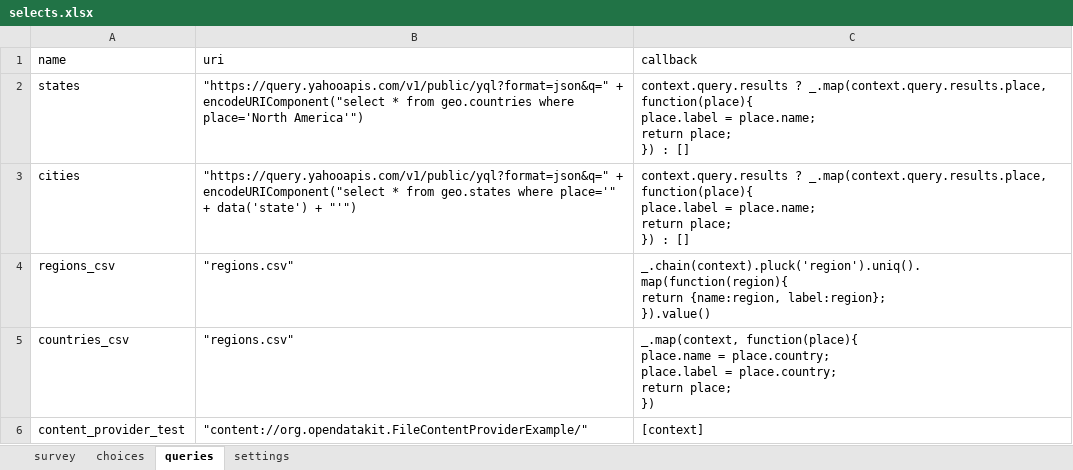
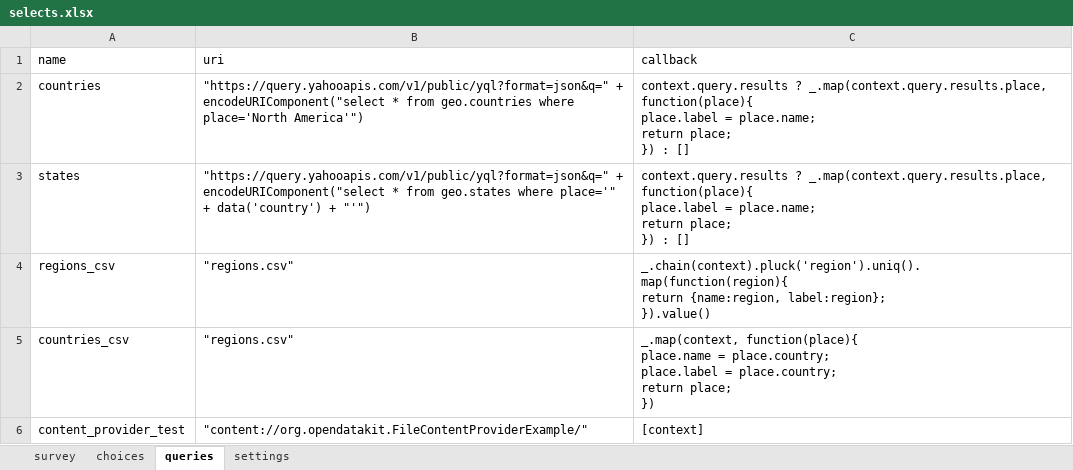
Before and after one commit to magogt/opendatakit.survey-js-clean, an Excel workbook: form-files/selects/selects.xlsx, sheet queries, drawn as a sheet; values as stored, in another font and other column widths than the file's, no borders; removed rows and columns are numbered as before the commit, all else as after; ↵ is a line break in a cell; the diff names each change by its address in the sheet, - before the commit and + after, or states it on an @@ line.

Commit message:
Fixing name bugs in select example form

```diff
--- a/form-files/selects/selects.xlsx (sheet queries)
+++ b/form-files/selects/selects.xlsx (sheet queries)
+row 2: countries | "https://query.yahooapis.com/v1/public/yql?format=json&q=" + encodeURIComponent("select * from geo.countries where place='North America'") | context.query.results ? _.map(context.query.results.place, function(place){ ↵ place.label = place.name; ↵ return place; ↵ }) : []
-B3 (uri): …* from geo.countries where place='North America'")
+B3 (uri): …* from geo.states where place='" + data('country') + "'")
-row 3: cities | "https://query.yahooapis.com/v1/public/yql?format=json&q=" + encodeURIComponent("select * from geo.states where place='" + data('state') + "'") | context.query.results ? _.map(context.query.results.place, function(place){ ↵ place.label = place.name; ↵ return place; ↵ }) : []
```
Also changed, not shown: sheet survey, form-files/example/example.xlsx, 1 other file.
